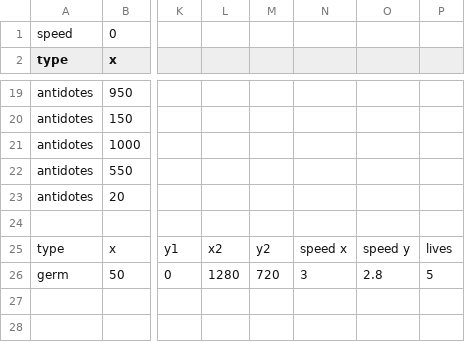
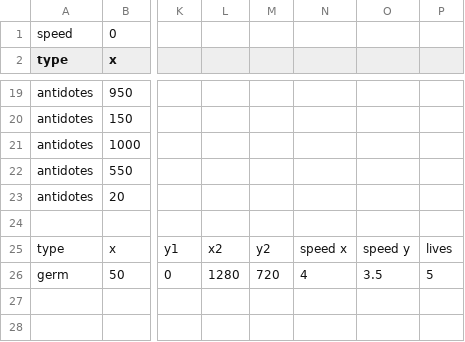
Before and after one commit to sashanksilwal/CS_FinalProject_CamAndSashank, a CSV file: The_Flu/level3.csv, drawn as a sheet; only a part is shown, gaps mark what is left out; the diff names each change by its address in the sheet, - before the commit and + after, or states it on an @@ line.

Commit message:
adding final csv

```diff
--- a/The_Flu/level3.csv
+++ b/The_Flu/level3.csv
-N26: 3
+N26: 4
-O26: 2.8
+O26: 3.5
```
